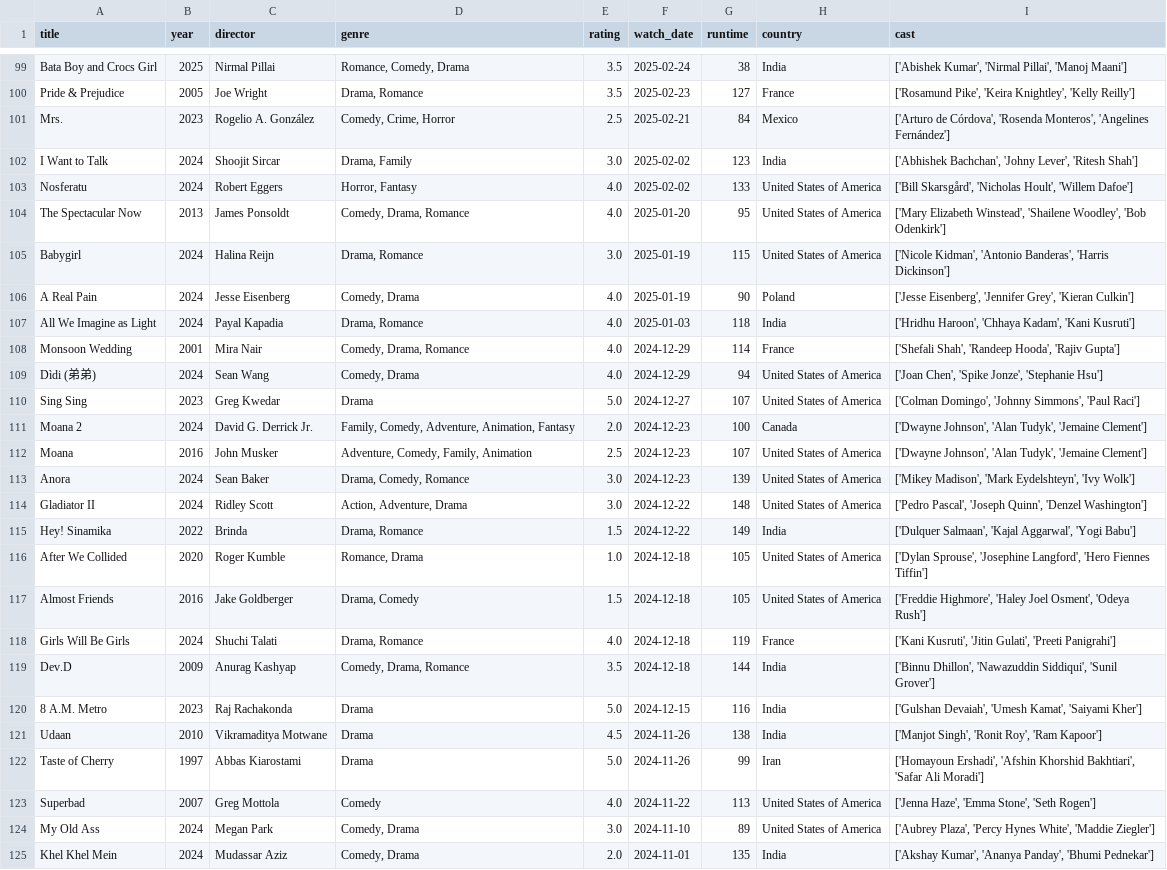
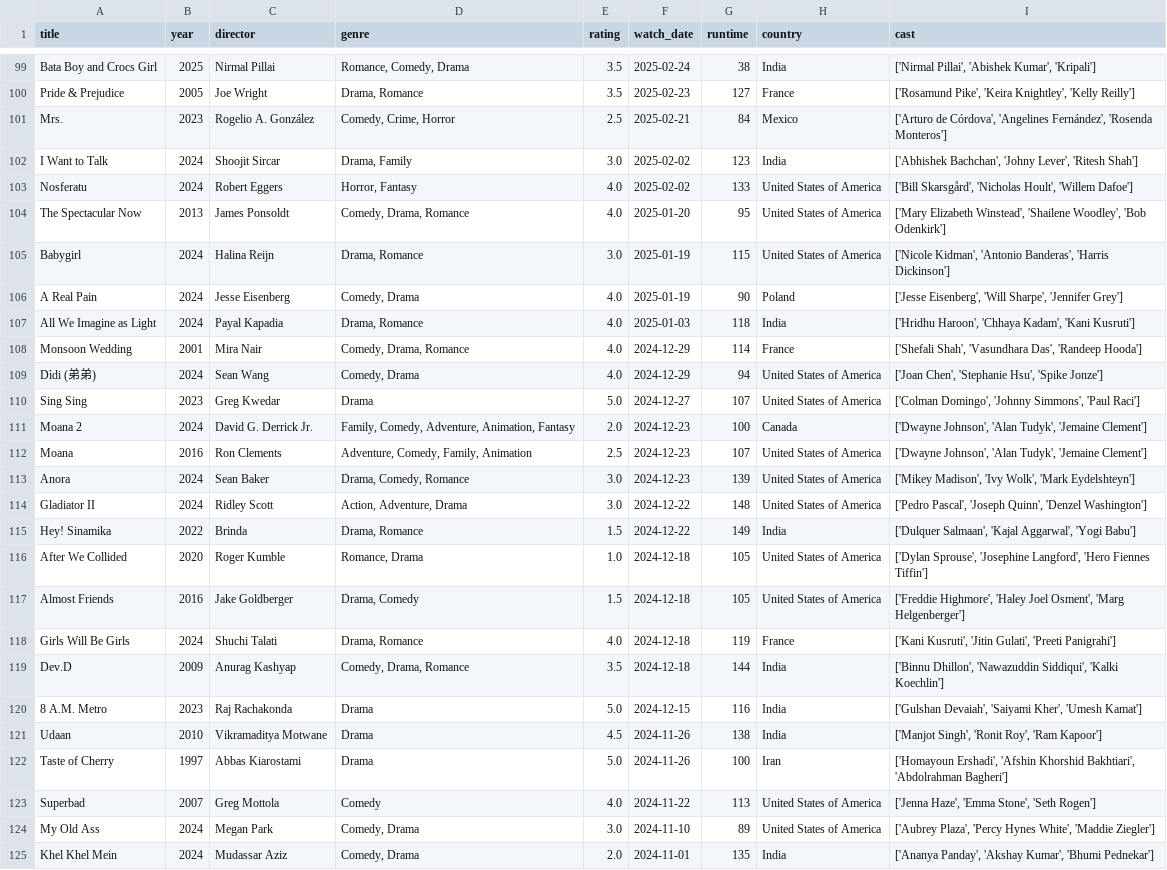
Before and after one commit to sarthakk88/letterboxd-wrapped, a CSV file: data/movies.csv, drawn as a sheet; only a part is shown, gaps mark what is left out; the diff covers the shown part only; the diff names each change by its address in the sheet, - before the commit and + after, or states it on an @@ line.

```diff
--- a/data/movies.csv
+++ b/data/movies.csv
-I99 (cast): ['Abishek Kumar', 'Nirmal Pillai', 'Manoj Maani']
+I99 (cast): ['Nirmal Pillai', 'Abishek Kumar', 'Kripali']
-I101 (cast): …de Córdova', 'Rosenda Monteros', 'Angelines Fernández']
+I101 (cast): …de Córdova', 'Angelines Fernández', 'Rosenda Monteros']
-I106 (cast): ['Jesse Eisenberg', 'Jennifer Grey', 'Kieran Culkin']
+I106 (cast): ['Jesse Eisenberg', 'Will Sharpe', 'Jennifer Grey']
-I108 (cast): ['Shefali Shah', 'Randeep Hooda', 'Rajiv Gupta']
+I108 (cast): ['Shefali Shah', 'Vasundhara Das', 'Randeep Hooda']
-I109 (cast): ['Joan Chen', 'Spike Jonze', 'Stephanie Hsu']
+I109 (cast): ['Joan Chen', 'Stephanie Hsu', 'Spike Jonze']
-C112 (director): John Musker
+C112 (director): Ron Clements
-I113 (cast): ['Mikey Madison', 'Mark Eydelshteyn', 'Ivy Wolk']
+I113 (cast): ['Mikey Madison', 'Ivy Wolk', 'Mark Eydelshteyn']
-I117 (cast): …Joel Osment', 'Odeya Rush']
+I117 (cast): …Joel Osment', 'Marg Helgenberger']
-I119 (cast): …'Nawazuddin Siddiqui', 'Sunil Grover']
+I119 (cast): …'Nawazuddin Siddiqui', 'Kalki Koechlin']
-I120 (cast): ['Gulshan Devaiah', 'Umesh Kamat', 'Saiyami Kher']
+I120 (cast): ['Gulshan Devaiah', 'Saiyami Kher', 'Umesh Kamat']
-G122 (runtime): 99
+G122 (runtime): 100
-I122 (cast): …Khorshid Bakhtiari', 'Safar Ali Moradi']
+I122 (cast): …Khorshid Bakhtiari', 'Abdolrahman Bagheri']
-I125 (cast): ['Akshay Kumar', 'Ananya Panday', 'Bhumi Pednekar']
+I125 (cast): ['Ananya Panday', 'Akshay Kumar', 'Bhumi Pednekar']
```
Also changed, not shown: 115 edited cells elsewhere in this file, 1 other file.
